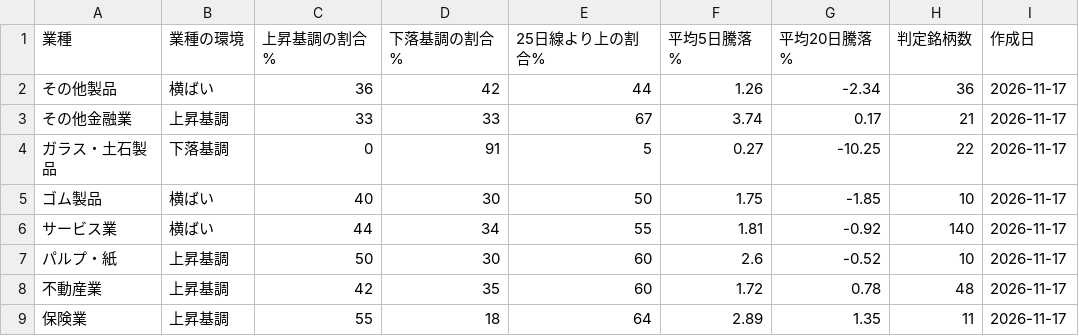
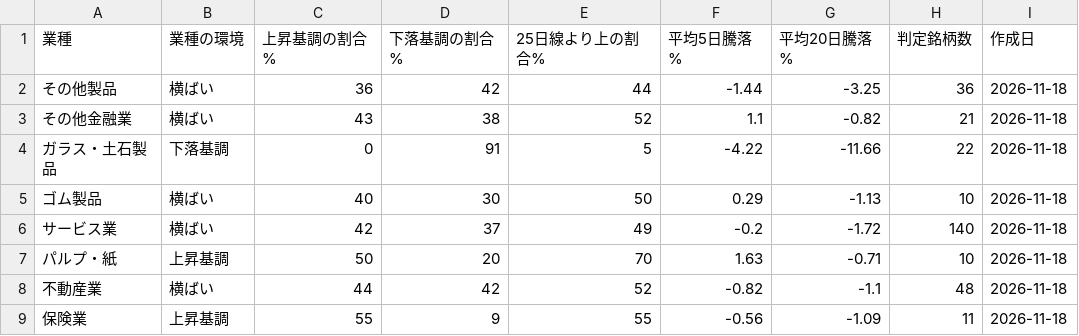
Before and after one commit to taisei4987/sector-scan, a CSV file: data/sector_trend.csv, drawn as a sheet; only a part is shown; the diff covers the shown part only.

```diff
--- a/data/sector_trend.csv
+++ b/data/sector_trend.csv
@@ -1,9 +1,9 @@
 業種,業種の環境,上昇基調の割合%,下落基調の割合%,25日線より上の割合%,平均5日騰落%,平均20日騰落%,判定銘柄数,作成日
-その他製品,横ばい,36,42,44,1.26,-2.34,36,2026-11-17
-その他金融業,上昇基調,33,33,67,3.74,0.17,21,2026-11-17
-ガラス・土石製品,下落基調,0,91,5,0.27,-10.25,22,2026-11-17
-ゴム製品,横ばい,40,30,50,1.75,-1.85,10,2026-11-17
-サービス業,横ばい,44,34,55,1.81,-0.92,140,2026-11-17
-パルプ・紙,上昇基調,50,30,60,2.6,-0.52,10,2026-11-17
-不動産業,上昇基調,42,35,60,1.72,0.78,48,2026-11-17
-保険業,上昇基調,55,18,64,2.89,1.35,11,2026-11-17
+その他製品,横ばい,36,42,44,-1.44,-3.25,36,2026-11-18
+その他金融業,横ばい,43,38,52,1.1,-0.82,21,2026-11-18
+ガラス・土石製品,下落基調,0,91,5,-4.22,-11.66,22,2026-11-18
+ゴム製品,横ばい,40,30,50,0.29,-1.13,10,2026-11-18
+サービス業,横ばい,42,37,49,-0.2,-1.72,140,2026-11-18
+パルプ・紙,上昇基調,50,20,70,1.63,-0.71,10,2026-11-18
+不動産業,横ばい,44,42,52,-0.82,-1.1,48,2026-11-18
+保険業,上昇基調,55,9,55,-0.56,-1.09,11,2026-11-18
```
Also changed, not shown: 126 edited cells elsewhere in this file, data/top_turnover.csv, 3 other files.
